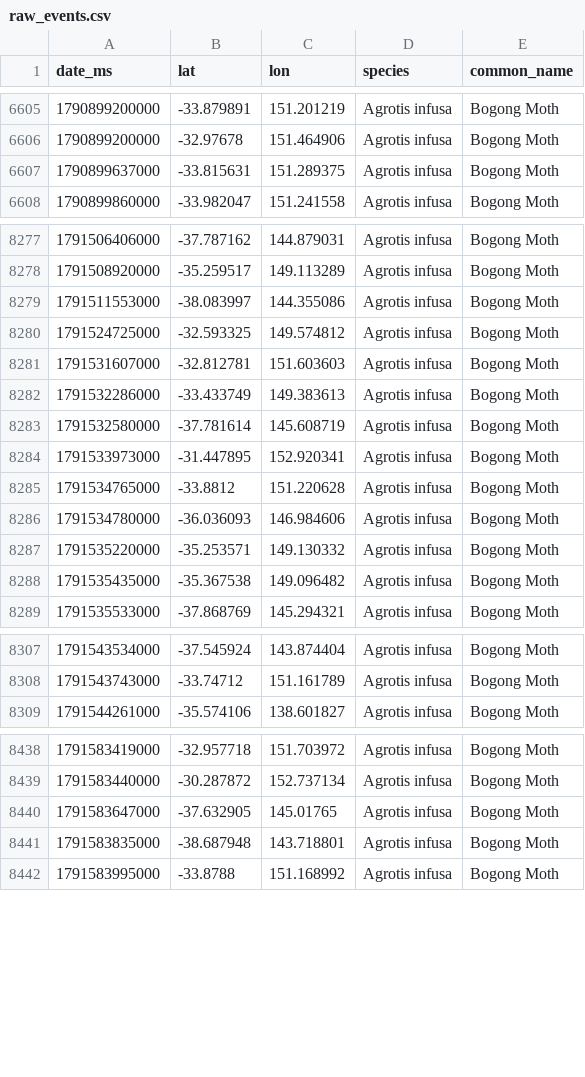
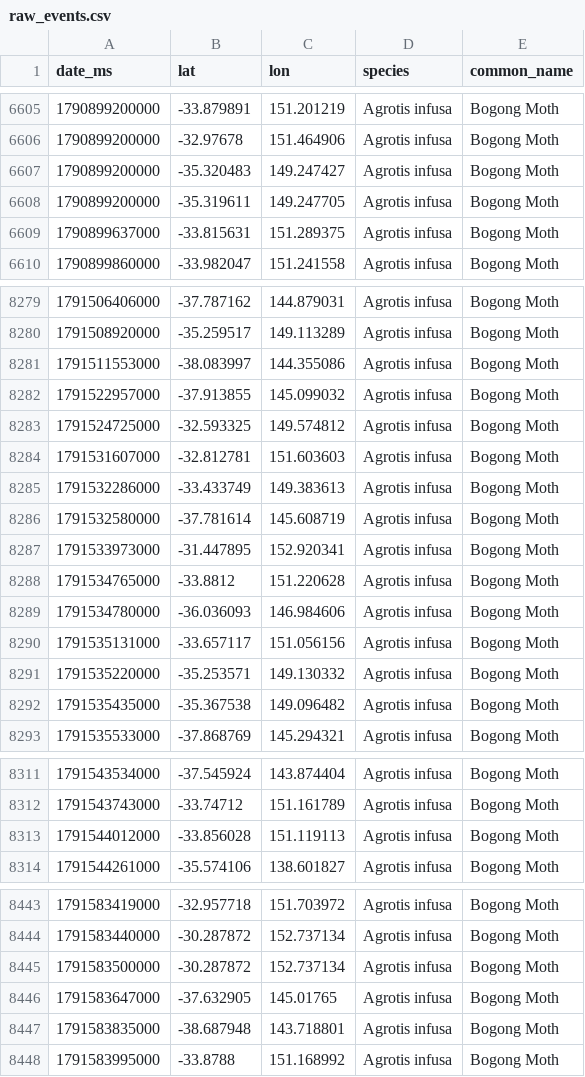
Before and after one commit to david-sitsky/viz, a CSV file: bogong/data/raw_events.csv, drawn as a sheet; only a part is shown, gaps mark what is left out; the diff covers the shown part only.

```diff
--- a/bogong/data/raw_events.csv
+++ b/bogong/data/raw_events.csv
@@ -6606,2 +6606,4 @@ date_ms,lat,lon,species,common_name
 1790899200000,-32.97678,151.464906,Agrotis infusa,Bogong Moth
+1790899200000,-35.320483,149.247427,Agrotis infusa,Bogong Moth
+1790899200000,-35.319611,149.247705,Agrotis infusa,Bogong Moth
 1790899637000,-33.815631,151.289375,Agrotis infusa,Bogong Moth
@@ -8279,2 +8281,3 @@ date_ms,lat,lon,species,common_name
 1791511553000,-38.083997,144.355086,Agrotis infusa,Bogong Moth
+1791522957000,-37.913855,145.099032,Agrotis infusa,Bogong Moth
 1791524725000,-32.593325,149.574812,Agrotis infusa,Bogong Moth
@@ -8286,2 +8289,3 @@ date_ms,lat,lon,species,common_name
 1791534780000,-36.036093,146.984606,Agrotis infusa,Bogong Moth
+1791535131000,-33.657117,151.056156,Agrotis infusa,Bogong Moth
 1791535220000,-35.253571,149.130332,Agrotis infusa,Bogong Moth
@@ -8308,2 +8312,3 @@ date_ms,lat,lon,species,common_name
 1791543743000,-33.74712,151.161789,Agrotis infusa,Bogong Moth
+1791544012000,-33.856028,151.119113,Agrotis infusa,Bogong Moth
 1791544261000,-35.574106,138.601827,Agrotis infusa,Bogong Moth
@@ -8439,2 +8444,3 @@ date_ms,lat,lon,species,common_name
 1791583440000,-30.287872,152.737134,Agrotis infusa,Bogong Moth
+1791583500000,-30.287872,152.737134,Agrotis infusa,Bogong Moth
 1791583647000,-37.632905,145.01765,Agrotis infusa,Bogong Moth
```
Also changed, not shown: 3 added rows elsewhere in this file, 9 other files.
